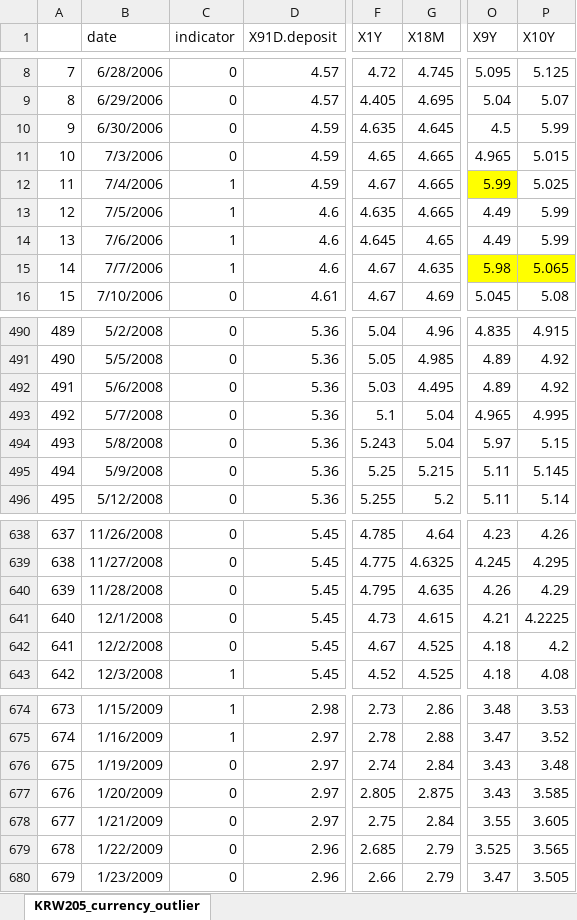
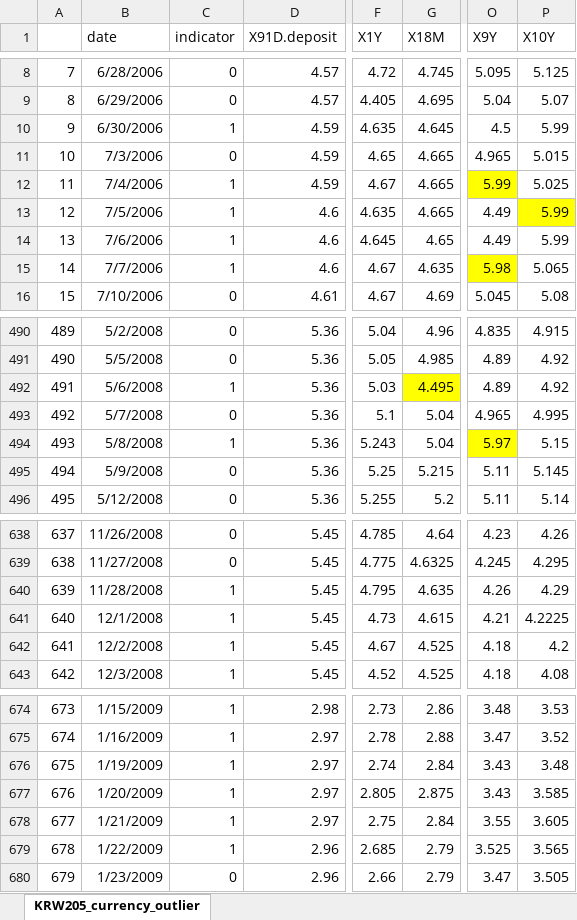
Before and after one commit to cheerzzh/R_for_Quantitative_Finance, an Excel workbook: rate-analysis/KRW205/KRW205_currency_outlier.xlsx, sheet KRW205_currency_outlier, drawn as a sheet; only a part is shown, gaps mark what is left out; values as stored, in another font and other column widths than the file's, no borders; conditional formats not drawn; the diff covers the shown part only; the diff names each change by its address in the sheet, - before the commit and + after, or states it on an @@ line.

Commit message:
update krw205 outlier detection

```diff
--- a/rate-analysis/KRW205/KRW205_currency_outlier.xlsx (sheet KRW205_currency_outlier)
+++ b/rate-analysis/KRW205/KRW205_currency_outlier.xlsx (sheet KRW205_currency_outlier)
-C10 (indicator): 0
+C10 (indicator): 1
-P13 fill: none
+P13 fill: #FFFF00
-P15 fill: #FFFF00
+P15 fill: none
-C492 (indicator): 0
+C492 (indicator): 1
-G492 fill: none
+G492 fill: #FFFF00
-C494 (indicator): 0
+C494 (indicator): 1
-O494 fill: none
+O494 fill: #FFFF00
-C640:C642 (indicator): 0
+C640:C642 (indicator): 1
-C676:C679 (indicator): 0
+C676:C679 (indicator): 1
```
Also changed, not shown: 6 edited cells and cell formats elsewhere in this sheet, 36 other files.
